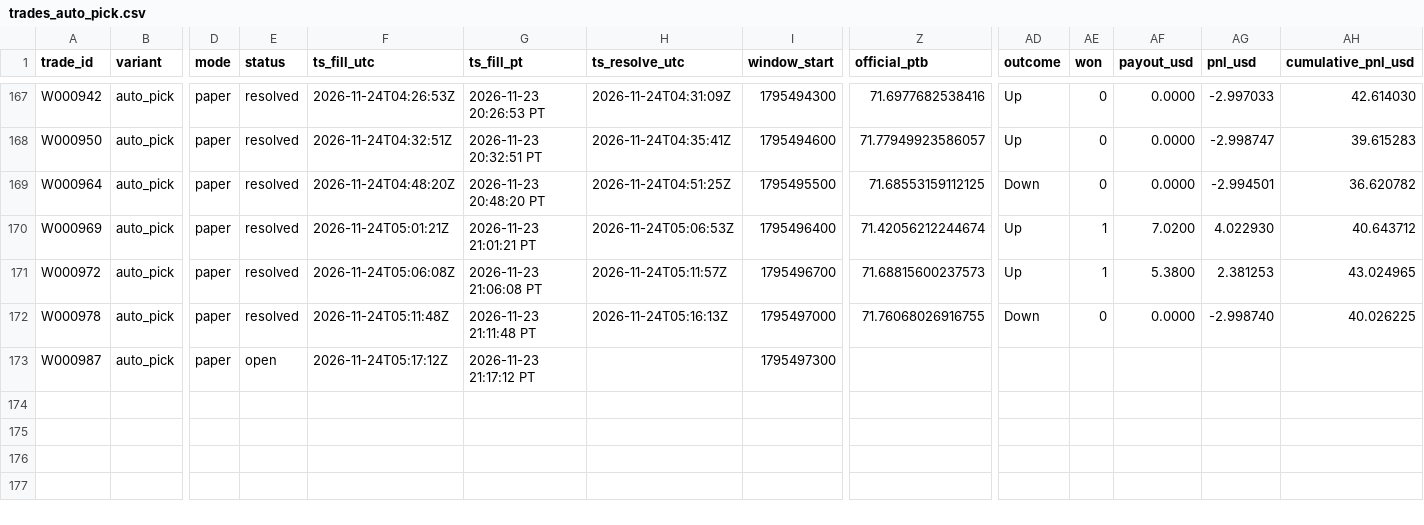
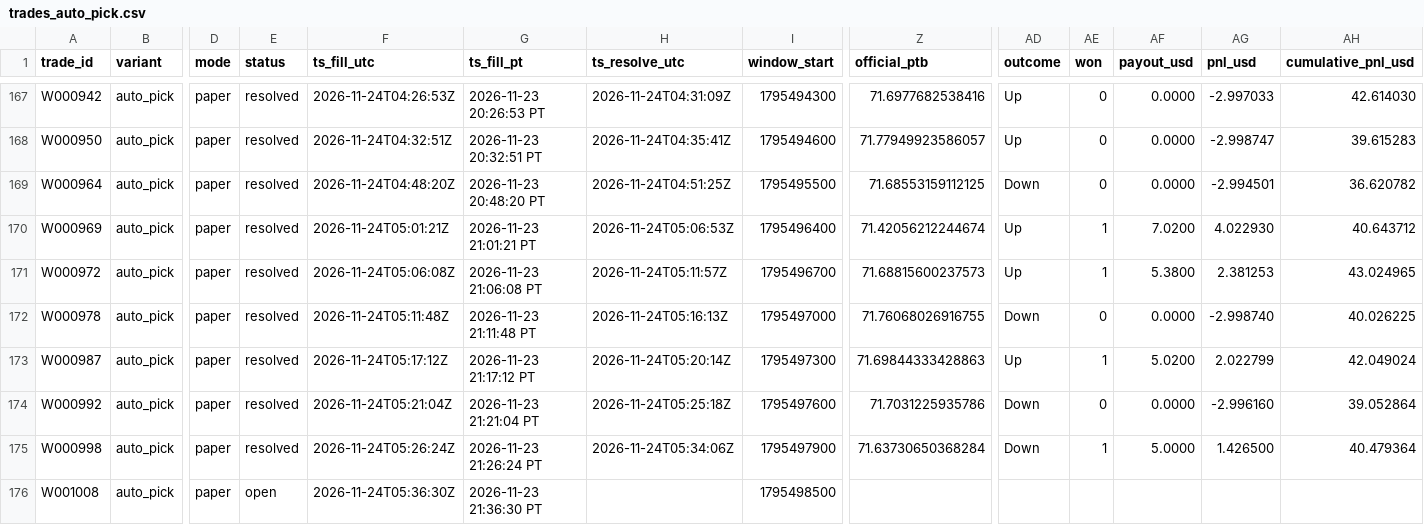
Before and after one commit to michaeldeuchar-dotcom/sol-paper-bot, a CSV file: data/week2/trades_auto_pick.csv, drawn as a sheet; only a part is shown, gaps mark what is left out; rows hold the shown columns only; the diff names each change by its address in the sheet, - before the commit and + after, or states it on an @@ line.

```diff
--- a/data/week2/trades_auto_pick.csv
+++ b/data/week2/trades_auto_pick.csv
-E173 (status): open
+E173 (status): resolved
-H173 (ts_resolve_utc): (empty)
+H173 (ts_resolve_utc): 2026-11-24T05:20:14Z
-Z173 (official_ptb): (empty)
+Z173 (official_ptb): 71.69844333428863
-AD173 (outcome): (empty)
+AD173 (outcome): Up
-AE173 (won): (empty)
+AE173 (won): 1
-AF173 (payout_usd): (empty)
+AF173 (payout_usd): 5.0200
-AG173 (pnl_usd): (empty)
+AG173 (pnl_usd): 2.022799
-AH173 (cumulative_pnl_usd): (empty)
+AH173 (cumulative_pnl_usd): 42.049024
+row 174: W000992 | auto_pick | paper | resolved | 2026-11-24T05:21:04Z | 2026-11-23 21:21:04 PT | 2026-11-24T05:25:18Z | 1795497600 | 71.7031225935786 | Down | 0 | 0.0000 | -2.996160 | 39.052864
+row 175: W000998 | auto_pick | paper | resolved | 2026-11-24T05:26:24Z | 2026-11-23 21:26:24 PT | 2026-11-24T05:34:06Z | 1795497900 | 71.63730650368284 | Down | 1 | 5.0000 | 1.426500 | 40.479364
+row 176: W001008 | auto_pick | paper | open | 2026-11-24T05:36:30Z | 2026-11-23 21:36:30 PT |  | 1795498500
```
Also changed, not shown: data/week2/cash_out_exits.csv, data/week2/trades_bankroll_20.csv, 17 other files.
